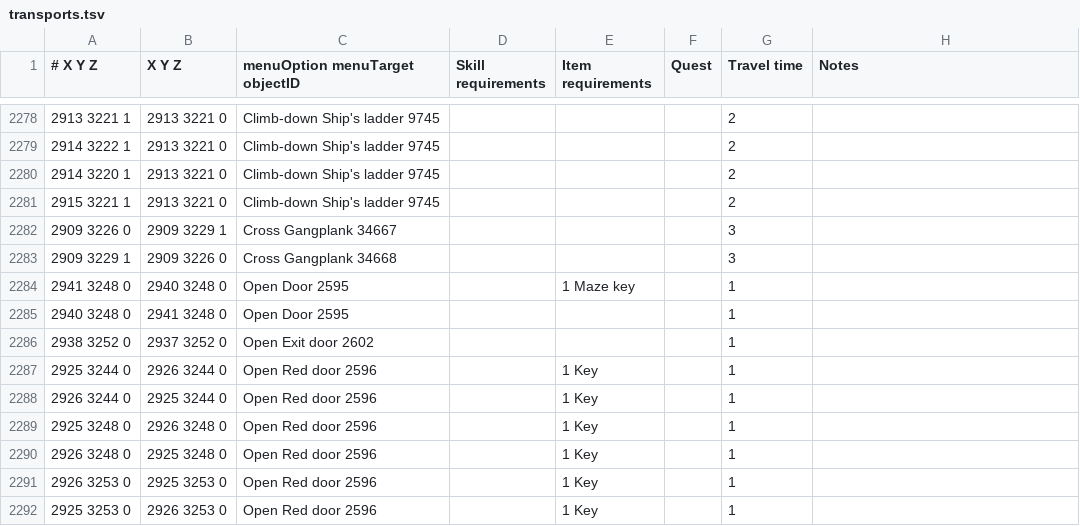
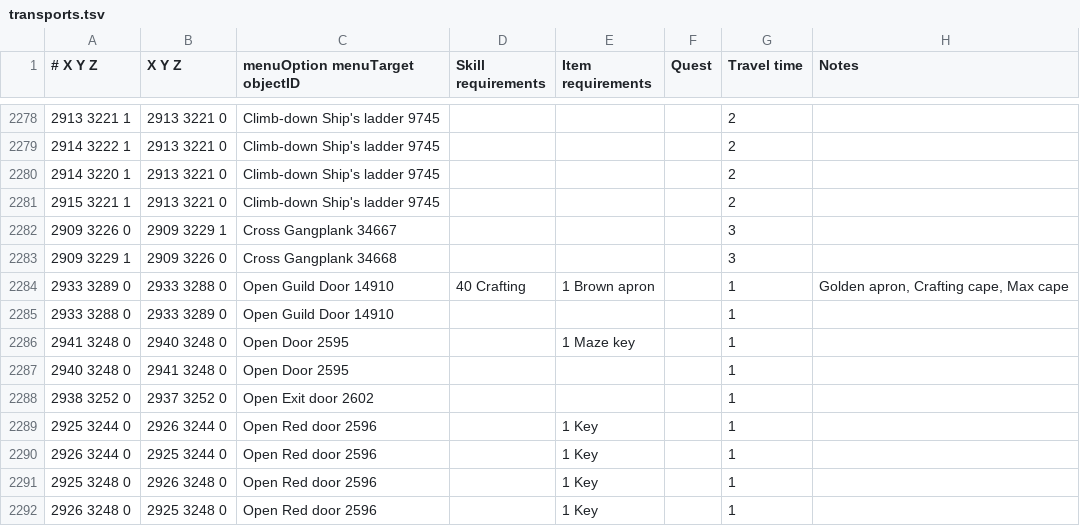
Before and after one commit to Runemoro/shortest-path, a TSV file: src/main/resources/transports.tsv, drawn as a sheet; only a part is shown, gaps mark what is left out; the shorter side is filled out with more unchanged rows.

Commit message:
Crafting Guild 40 crafting brown apron door

```diff
--- a/src/main/resources/transports.tsv
+++ b/src/main/resources/transports.tsv
@@ -2283,2 +2283,4 @@
 2909 3229 1	2909 3226 0	Cross Gangplank 34668				3	
+2933 3289 0	2933 3288 0	Open Guild Door 14910	40 Crafting	1 Brown apron		1	Golden apron, Crafting cape, Max cape
+2933 3288 0	2933 3289 0	Open Guild Door 14910				1	
 2941 3248 0	2940 3248 0	Open Door 2595		1 Maze key		1	
```
